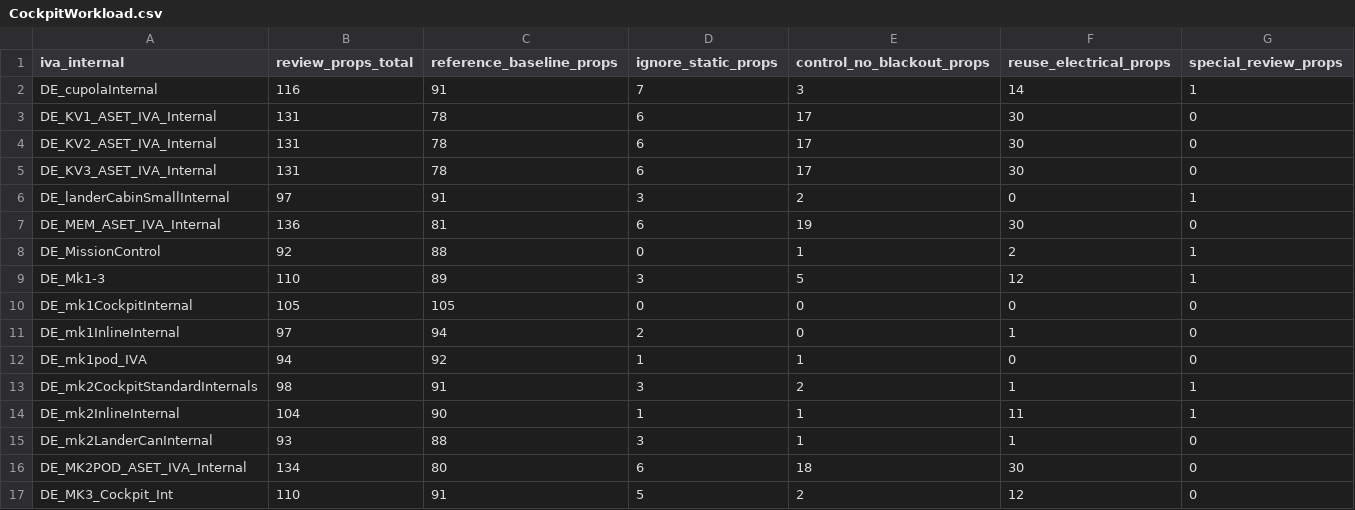
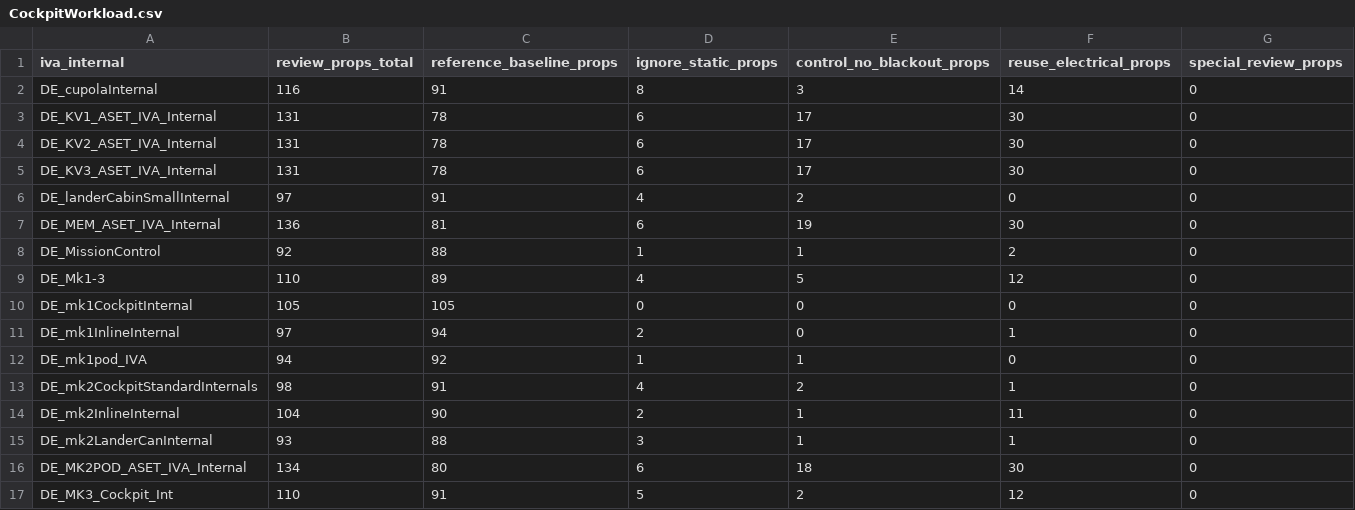
Before and after one commit to FreddyOnVHS/KerbalMissionControl, a CSV file: IvaClassificationOutput/CockpitWorkload.csv, drawn as a sheet.

```diff
--- a/IvaClassificationOutput/CockpitWorkload.csv
+++ b/IvaClassificationOutput/CockpitWorkload.csv
@@ -1,3 +1,3 @@
 iva_internal,review_props_total,reference_baseline_props,ignore_static_props,control_no_blackout_props,reuse_electrical_props,special_review_props
-DE_cupolaInternal,116,91,7,3,14,1
+DE_cupolaInternal,116,91,8,3,14,0
 DE_KV1_ASET_IVA_Internal,131,78,6,17,30,0
@@ -5,6 +5,6 @@ DE_KV2_ASET_IVA_Internal,131,78,6,17,30,0
 DE_KV3_ASET_IVA_Internal,131,78,6,17,30,0
-DE_landerCabinSmallInternal,97,91,3,2,0,1
+DE_landerCabinSmallInternal,97,91,4,2,0,0
 DE_MEM_ASET_IVA_Internal,136,81,6,19,30,0
-DE_MissionControl,92,88,0,1,2,1
-DE_Mk1-3,110,89,3,5,12,1
+DE_MissionControl,92,88,1,1,2,0
+DE_Mk1-3,110,89,4,5,12,0
 DE_mk1CockpitInternal,105,105,0,0,0,0
@@ -12,4 +12,4 @@ DE_mk1InlineInternal,97,94,2,0,1,0
 DE_mk1pod_IVA,94,92,1,1,0,0
-DE_mk2CockpitStandardInternals,98,91,3,2,1,1
-DE_mk2InlineInternal,104,90,1,1,11,1
+DE_mk2CockpitStandardInternals,98,91,4,2,1,0
+DE_mk2InlineInternal,104,90,2,1,11,0
 DE_mk2LanderCanInternal,93,88,3,1,1,0
```
Also changed, not shown: IvaClassificationOutput/PropClassificationReport.csv, Tools/IvaCoverageAudit/prop_classifications.csv, 7 other files.
